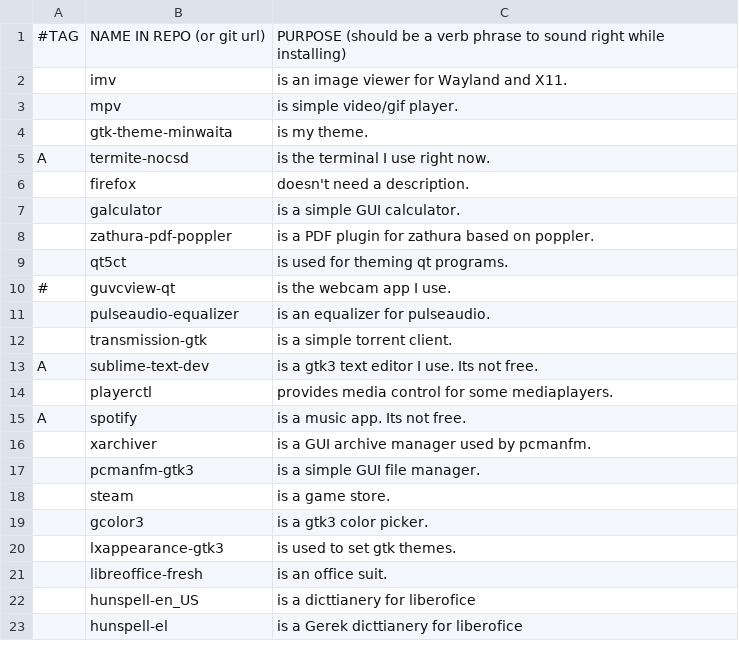
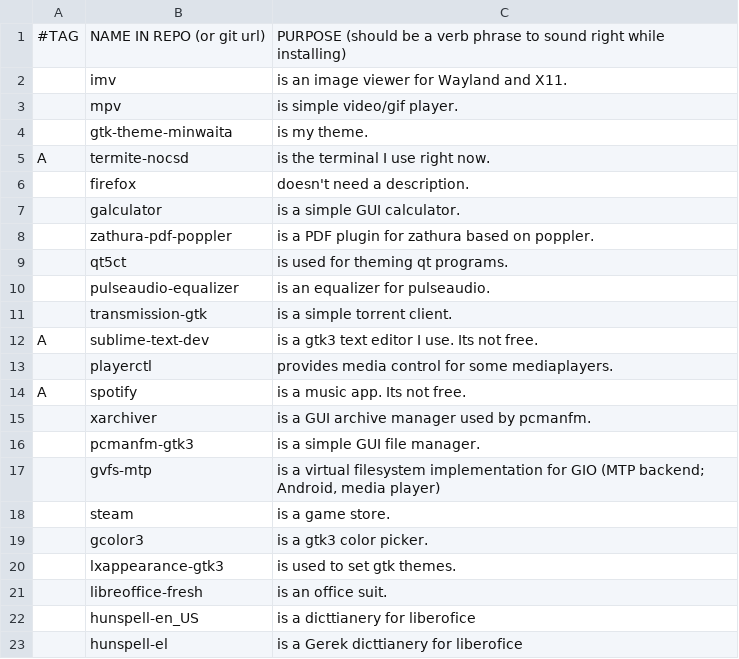
Before and after one commit to ispanos/anergos, a CSV file: programs/extras.csv, drawn as a sheet.

Commit message:
+gvfs-mtp -guvcview

```diff
--- a/programs/extras.csv
+++ b/programs/extras.csv
@@ -9,3 +9,2 @@ A,termite-nocsd,"is the terminal I use right now."
 ,qt5ct,"is used for theming qt programs."
-#,guvcview-qt,"is the webcam app I use."
 ,pulseaudio-equalizer,"is an equalizer for pulseaudio."
@@ -17,2 +16,3 @@ A,spotify,"is a music app. Its not free."
 ,pcmanfm-gtk3,"is a simple GUI file manager."
+,gvfs-mtp,"is a virtual filesystem implementation for GIO (MTP backend; Android, media player)"
 ,steam,"is a game store."
```
